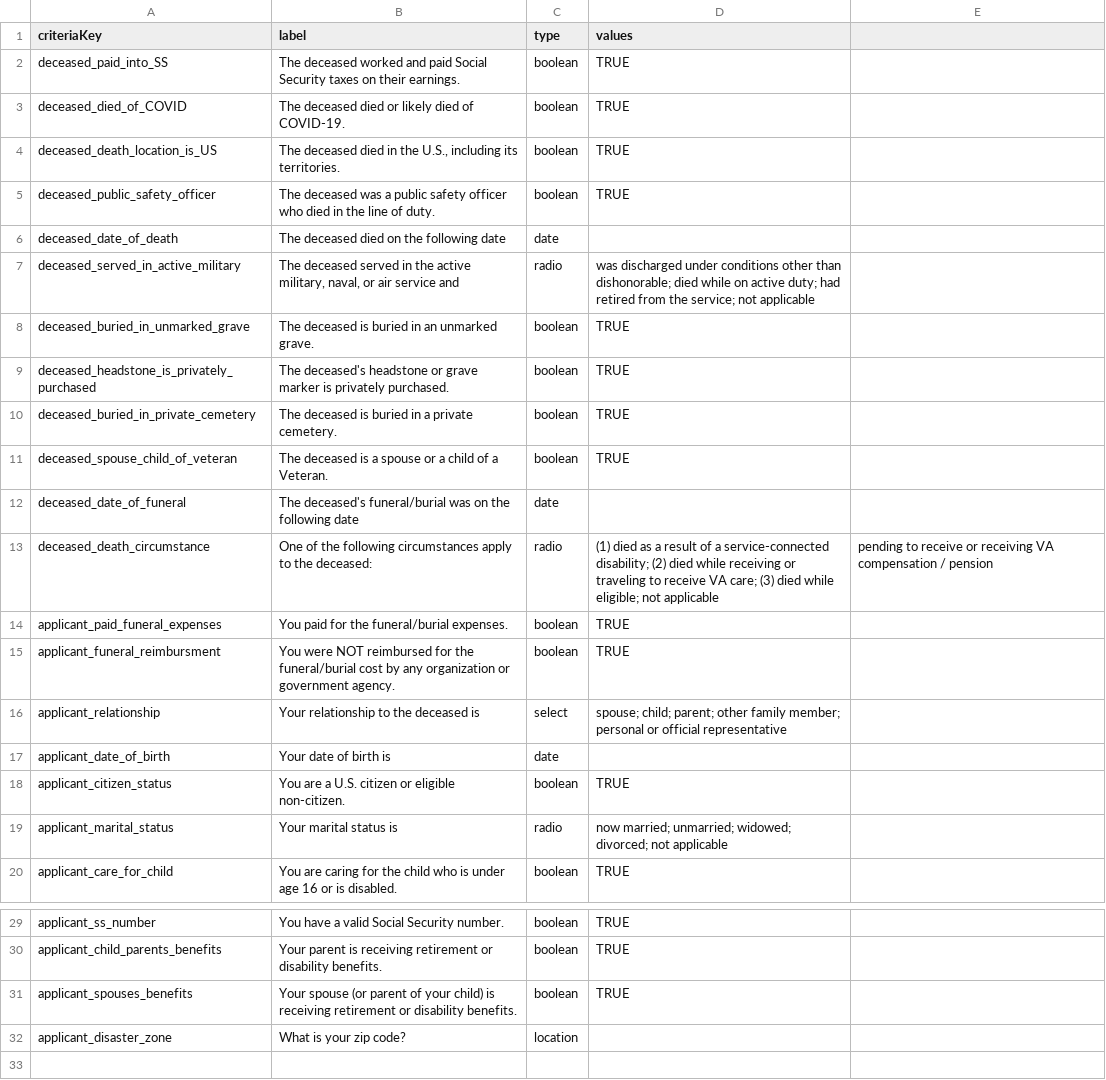
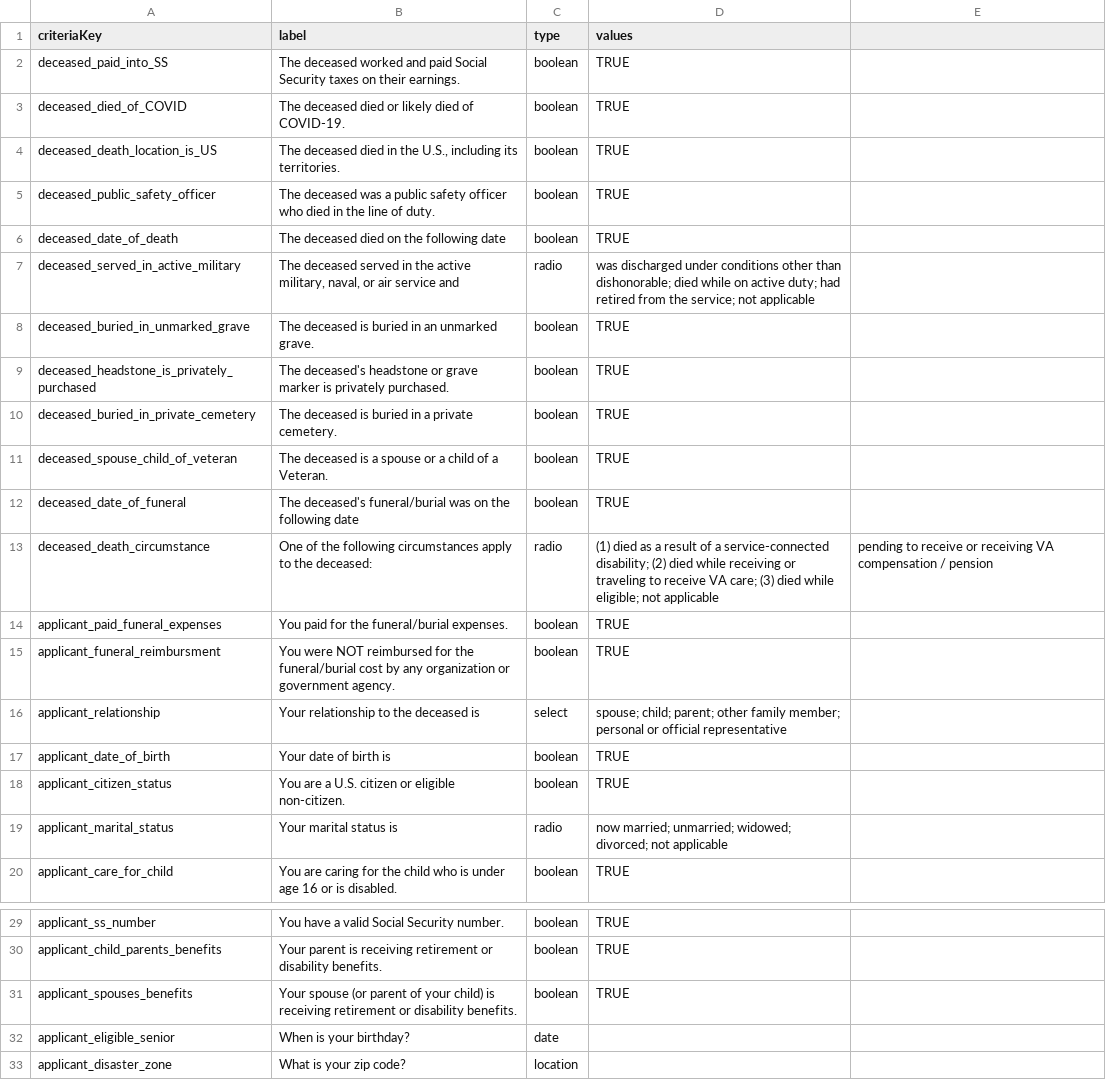
Before and after one commit to GSA-TTS/usagov-benefits-eligibility, a CSV file: content/criteria.csv, drawn as a sheet; only a part is shown, gaps mark what is left out.

Commit message:
Revert "Date criteria updates"
This reverts commit 1588b7aa3b31e5cb7b5c0b3c099c820905bfffe9.

```diff
--- a/content/criteria.csv
+++ b/content/criteria.csv
@@ -5,3 +5,3 @@ deceased_death_location_is_US,"The deceased died in the U.S., including its terr
 deceased_public_safety_officer,The deceased was a public safety officer who died in the line of duty.,boolean,TRUE,
-deceased_date_of_death,The deceased died on the following date,date,,
+deceased_date_of_death,The deceased died on the following date,boolean,TRUE,
 deceased_served_in_active_military,"The deceased served in the active military, naval, or air service and",radio,was discharged under conditions other than dishonorable; died while on active duty; had retired from the service; not applicable,
@@ -11,3 +11,3 @@ deceased_buried_in_private_cemetery,The deceased is buried in a private cemetery
 deceased_spouse_child_of_veteran,The deceased is a spouse or a child of a Veteran.,boolean,TRUE,
-deceased_date_of_funeral,The deceased's funeral/burial was on the following date,date,,
+deceased_date_of_funeral,The deceased's funeral/burial was on the following date,boolean,TRUE,
 deceased_death_circumstance,One of the following circumstances apply to the deceased:,radio,(1) died as a result of a service-connected disability; (2) died while receiving or traveling to receive VA care; (3) died while eligible; not applicable,pending to receive or receiving VA compensation / pension
@@ -16,3 +16,3 @@ applicant_funeral_reimbursment,You were NOT reimbursed for the funeral/burial co
 applicant_relationship,Your relationship to the deceased is,select,spouse; child; parent; other family member; personal or official representative,
-applicant_date_of_birth,Your date of birth is,date,,
+applicant_date_of_birth,Your date of birth is,boolean,TRUE,
 applicant_citizen_status,You are a U.S. citizen or eligible non-citizen.,boolean,TRUE,
@@ -31,2 +31,3 @@ applicant_child_parents_benefits,Your parent is receiving retirement or disabili
 applicant_spouses_benefits,Your spouse (or parent of your child) is receiving retirement or disability benefits.,boolean,TRUE,
+applicant_eligible_senior,When is your birthday?,date,,
 applicant_disaster_zone,What is your zip code?,location,,
```
